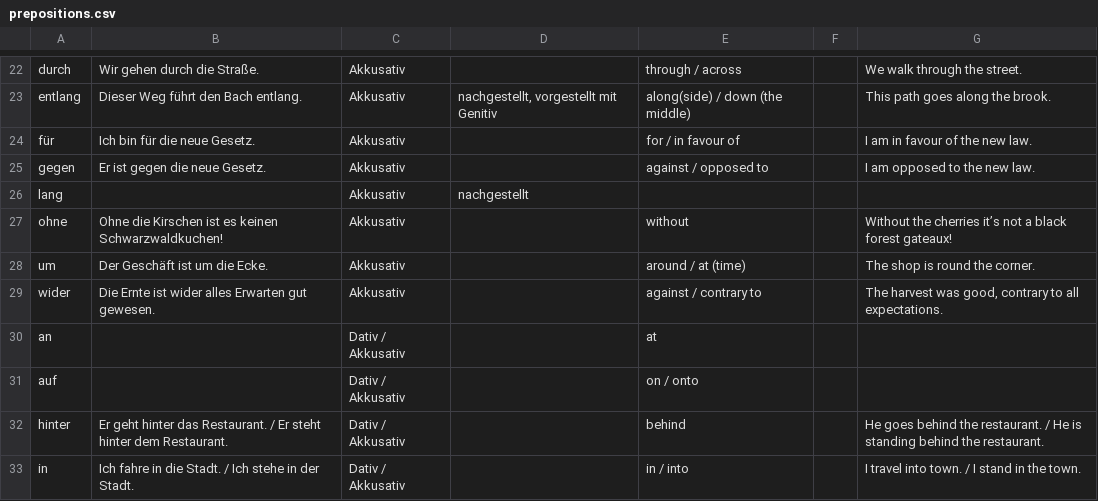
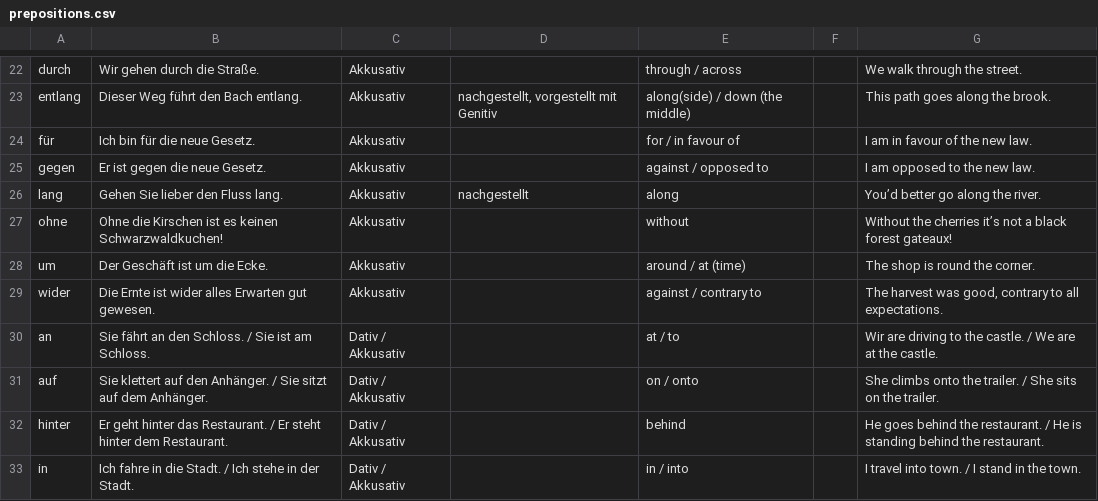
Before and after one commit to Exponent4806/anki_german_prepositions, a CSV file: prepositions.csv, drawn as a sheet; only a part is shown, gaps mark what is left out; the diff covers the shown part only.

Commit message:
17/73 prepositions left to go.

```diff
--- a/prepositions.csv
+++ b/prepositions.csv
@@ -25,3 +25,3 @@ für	Ich bin für die neue Gesetz.	Akkusativ		for / in favour of		I am in favour
 gegen	Er ist gegen die neue Gesetz.	Akkusativ		against / opposed to		I am opposed to the new law.
-lang		Akkusativ	nachgestellt			
+lang	Gehen Sie lieber den Fluss lang.	Akkusativ	nachgestellt	along		You’d better go along the river.
 ohne	Ohne die Kirschen ist es keinen Schwarzwaldkuchen!	Akkusativ		without		Without the cherries it’s not a black forest gateaux!
@@ -29,4 +29,4 @@ um	Der Geschäft ist um die Ecke.	Akkusativ		around / at (time)		The shop is rou
 wider	Die Ernte ist wider alles Erwarten gut gewesen.	Akkusativ		against / contrary to		The harvest was good, contrary to all expectations.
-an		Dativ / Akkusativ		at		
-auf		Dativ / Akkusativ		on / onto		
+an	Sie fährt an den Schloss. / Sie ist am Schloss.	Dativ / Akkusativ		at / to		Wir are driving to the castle. / We are at the castle.
+auf	Sie klettert auf den Anhänger. / Sie sitzt auf dem Anhänger.	Dativ / Akkusativ		on / onto		She climbs onto the trailer. / She sits on the trailer.
 hinter	Er geht hinter das Restaurant. / Er steht hinter dem Restaurant.	Dativ / Akkusativ		behind		He goes behind the restaurant. / He is standing behind the restaurant.
```
Also changed, not shown: 27 edited cells elsewhere in this file.
